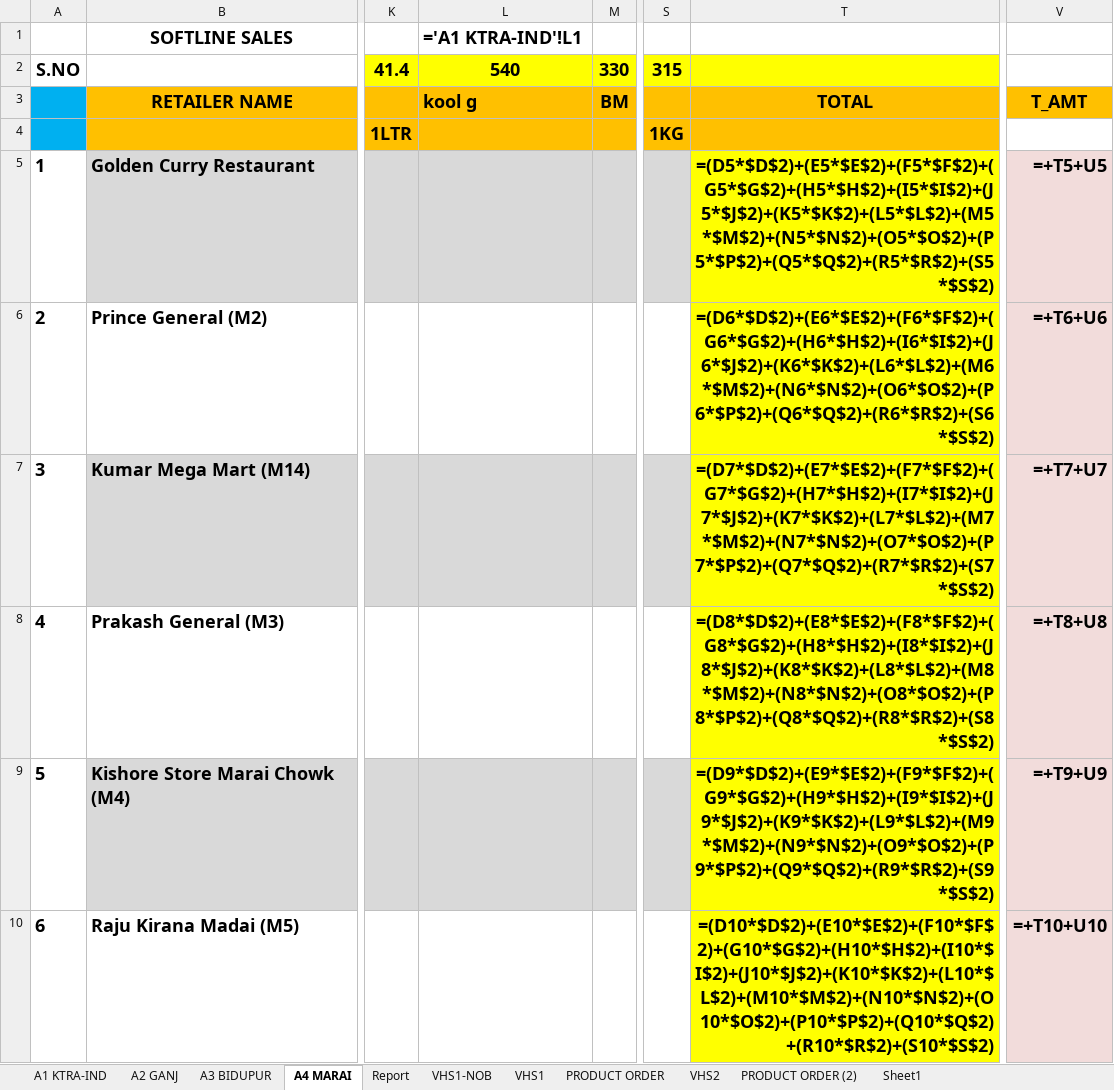
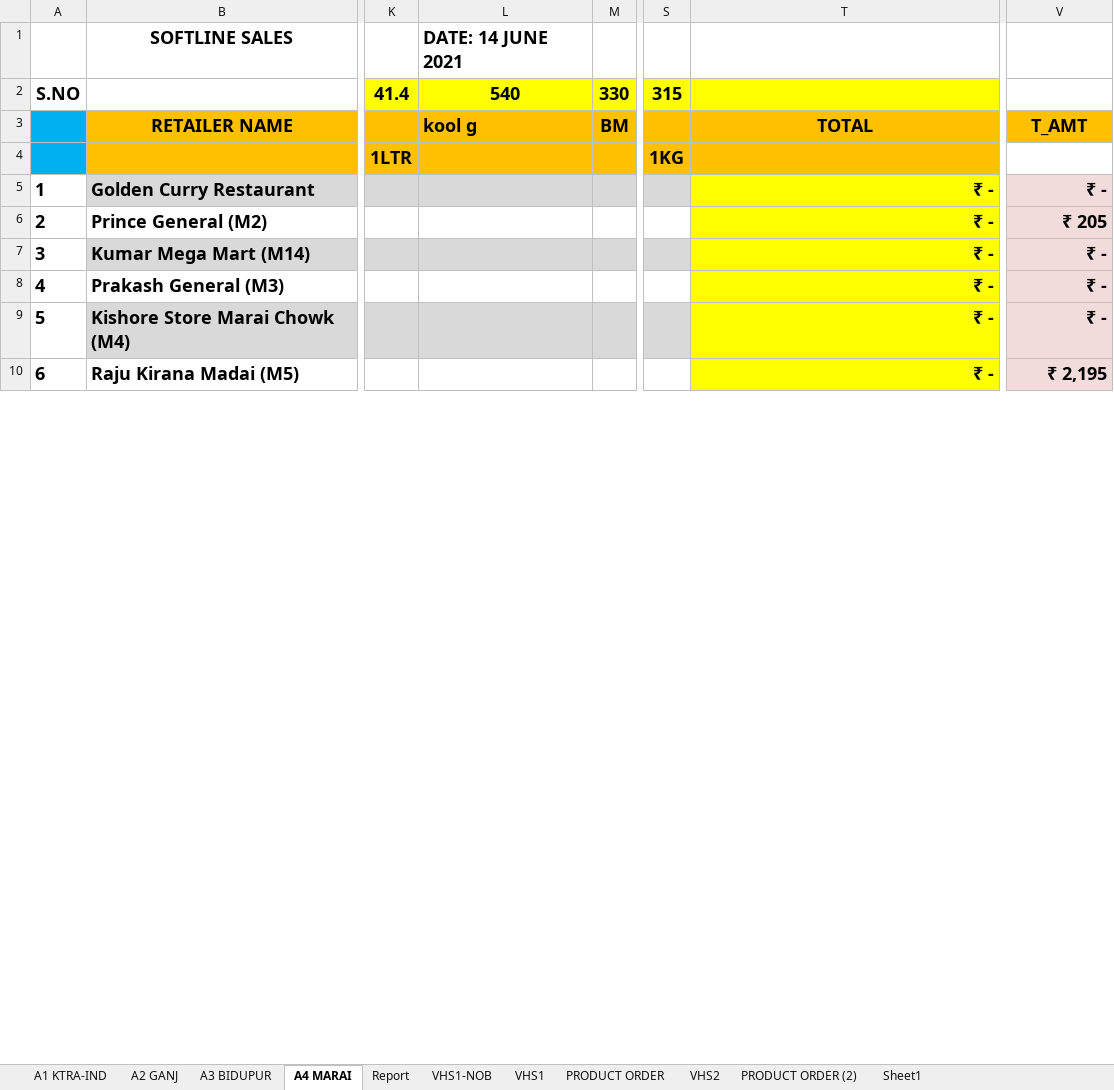
Before and after one commit to iosahil/Billing-with-Python, an Excel workbook: Excel Files/O-15-06-2021.xlsx, sheet A4 MARAI, drawn as a sheet; only a part is shown, gaps mark what is left out; values as stored, in another font and other column widths than the file's, no borders; formulas without a stored value are shown as written; the diff covers the shown part only; the diff names each change by its address in the sheet, - before the commit and + after, or states it on an @@ line.

```diff
--- a/Excel Files/O-15-06-2021.xlsx (sheet A4 MARAI)
+++ b/Excel Files/O-15-06-2021.xlsx (sheet A4 MARAI)
-L1: ='A1 KTRA-IND'!L1
+L1: DATE: 14 JUNE 2021
-T5: =(D5*$D$2)+(E5*$E$2)+(F5*$F$2)+(G5*$G$2)+(H5*$H$2)+(I5*$I$2)+(J5*$J$2)+(K5*$K$2)+(L5*$L$2)+(M5*$M$2)+(N5*$N$2)+(O5*$O$2)+(P5*$P$2)+(Q5*$Q$2)+(R5*$R$2)+(S5*$S$2)
+T5: ₹ -
-V5: =+T5+U5
+V5: ₹ -
-T6: =(D6*$D$2)+(E6*$E$2)+(F6*$F$2)+(G6*$G$2)+(H6*$H$2)+(I6*$I$2)+(J6*$J$2)+(K6*$K$2)+(L6*$L$2)+(M6*$M$2)+(N6*$N$2)+(O6*$O$2)+(P6*$P$2)+(Q6*$Q$2)+(R6*$R$2)+(S6*$S$2)
+T6: ₹ -
-V6: =+T6+U6
+V6: ₹ 205
-T7: =(D7*$D$2)+(E7*$E$2)+(F7*$F$2)+(G7*$G$2)+(H7*$H$2)+(I7*$I$2)+(J7*$J$2)+(K7*$K$2)+(L7*$L$2)+(M7*$M$2)+(N7*$N$2)+(O7*$O$2)+(P7*$P$2)+(Q7*$Q$2)+(R7*$R$2)+(S7*$S$2)
+T7: ₹ -
-V7: =+T7+U7
+V7: ₹ -
-T8: =(D8*$D$2)+(E8*$E$2)+(F8*$F$2)+(G8*$G$2)+(H8*$H$2)+(I8*$I$2)+(J8*$J$2)+(K8*$K$2)+(L8*$L$2)+(M8*$M$2)+(N8*$N$2)+(O8*$O$2)+(P8*$P$2)+(Q8*$Q$2)+(R8*$R$2)+(S8*$S$2)
+T8: ₹ -
-V8: =+T8+U8
+V8: ₹ -
-T9: =(D9*$D$2)+(E9*$E$2)+(F9*$F$2)+(G9*$G$2)+(H9*$H$2)+(I9*$I$2)+(J9*$J$2)+(K9*$K$2)+(L9*$L$2)+(M9*$M$2)+(N9*$N$2)+(O9*$O$2)+(P9*$P$2)+(Q9*$Q$2)+(R9*$R$2)+(S9*$S$2)
+T9: ₹ -
-V9: =+T9+U9
+V9: ₹ -
-T10: =(D10*$D$2)+(E10*$E$2)+(F10*$F$2)+(G10*$G$2)+(H10*$H$2)+(I10*$I$2)+(J10*$J$2)+(K10*$K$2)+(L10*$L$2)+(M10*$M$2)+(N10*$N$2)+(O10*$O$2)+(P10*$P$2)+(Q10*$Q$2)+(R10*$R$2)+(S10*$S$2)
+T10: ₹ -
-V10: =+T10+U10
+V10: ₹ 2,195
```
Also changed, not shown: 2 added rows, 2 removed rows and 46 edited cells elsewhere in this sheet, sheet VHS1-NOB, sheet VHS1, sheet VHS2, sheet A2 GANJ, sheet A1 KTRA-IND, sheet Report, 3 more sheets, hidden cells.
